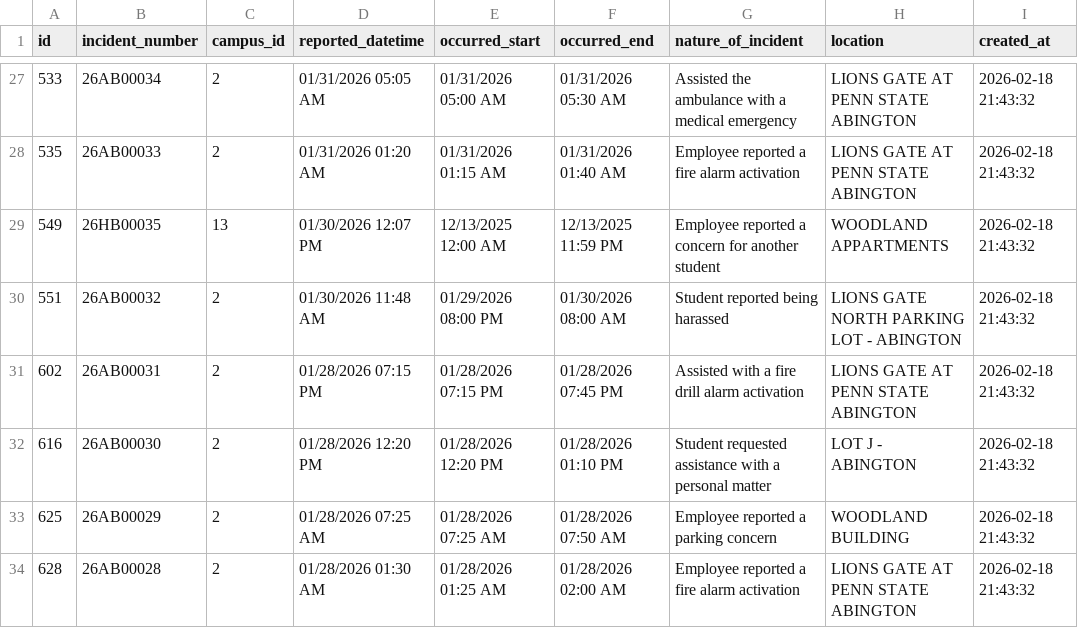
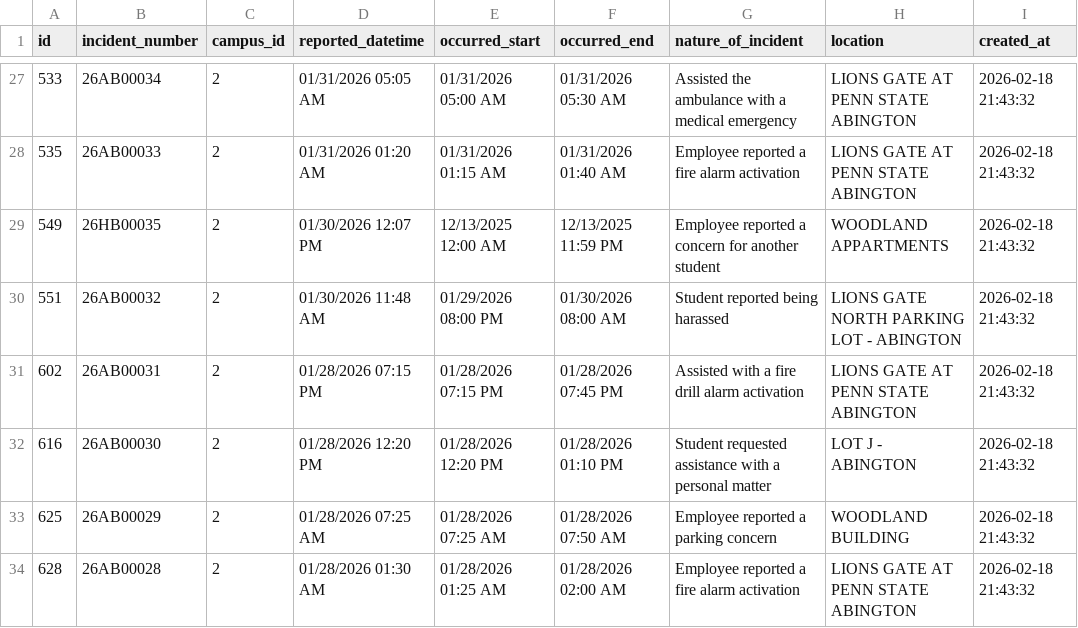
Before and after one commit to mjosewings/psu-university-crime-analysis, a CSV file: data/campuses/Abington/incidents.csv, drawn as a sheet; only a part is shown, gaps mark what is left out; the diff names each change by its address in the sheet, - before the commit and + after, or states it on an @@ line.

Commit message:
Fixed inconsistencies in Abington campus dataset

```diff
--- a/data/campuses/Abington/incidents.csv
+++ b/data/campuses/Abington/incidents.csv
-C29 (campus_id): 13
+C29 (campus_id): 2
```
Also changed, not shown: 2 other files.
